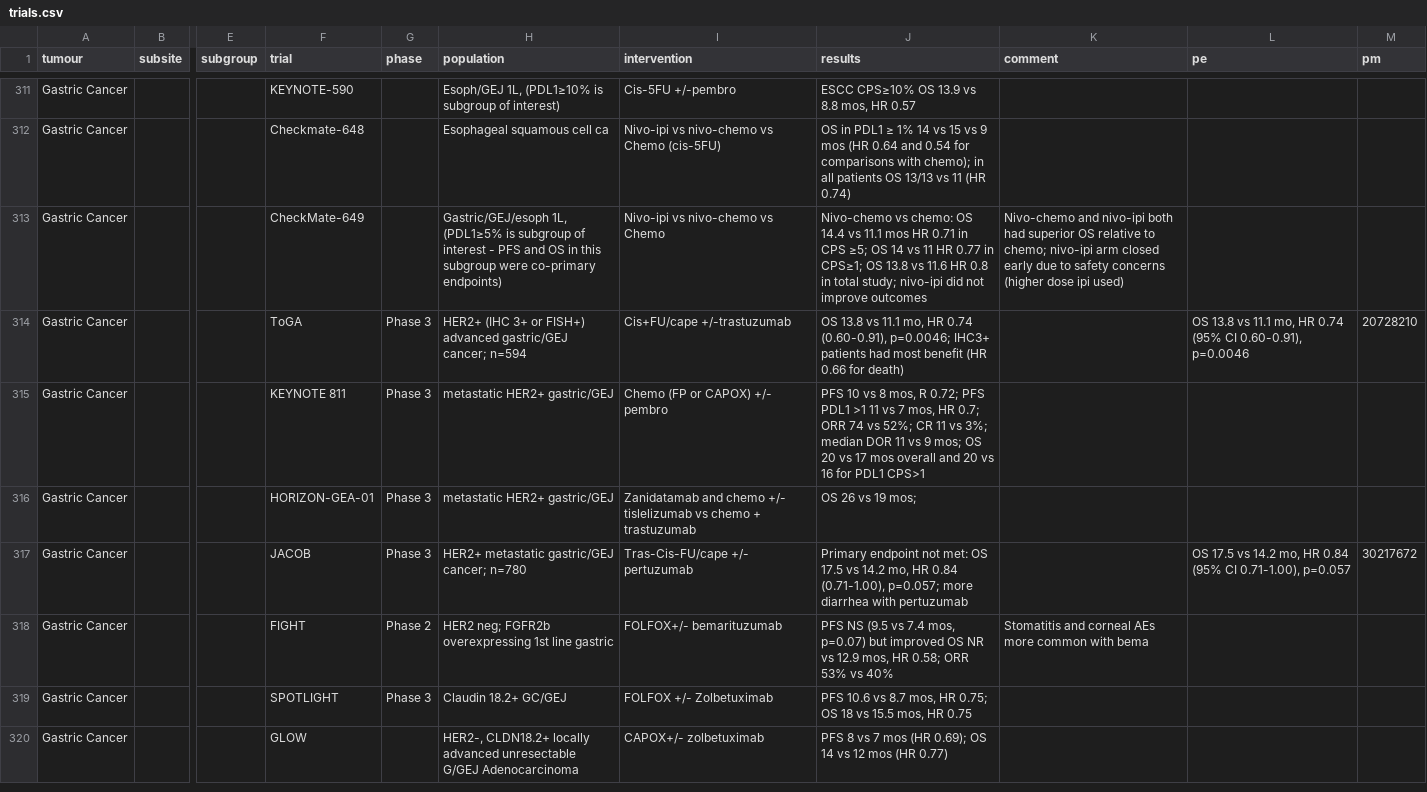
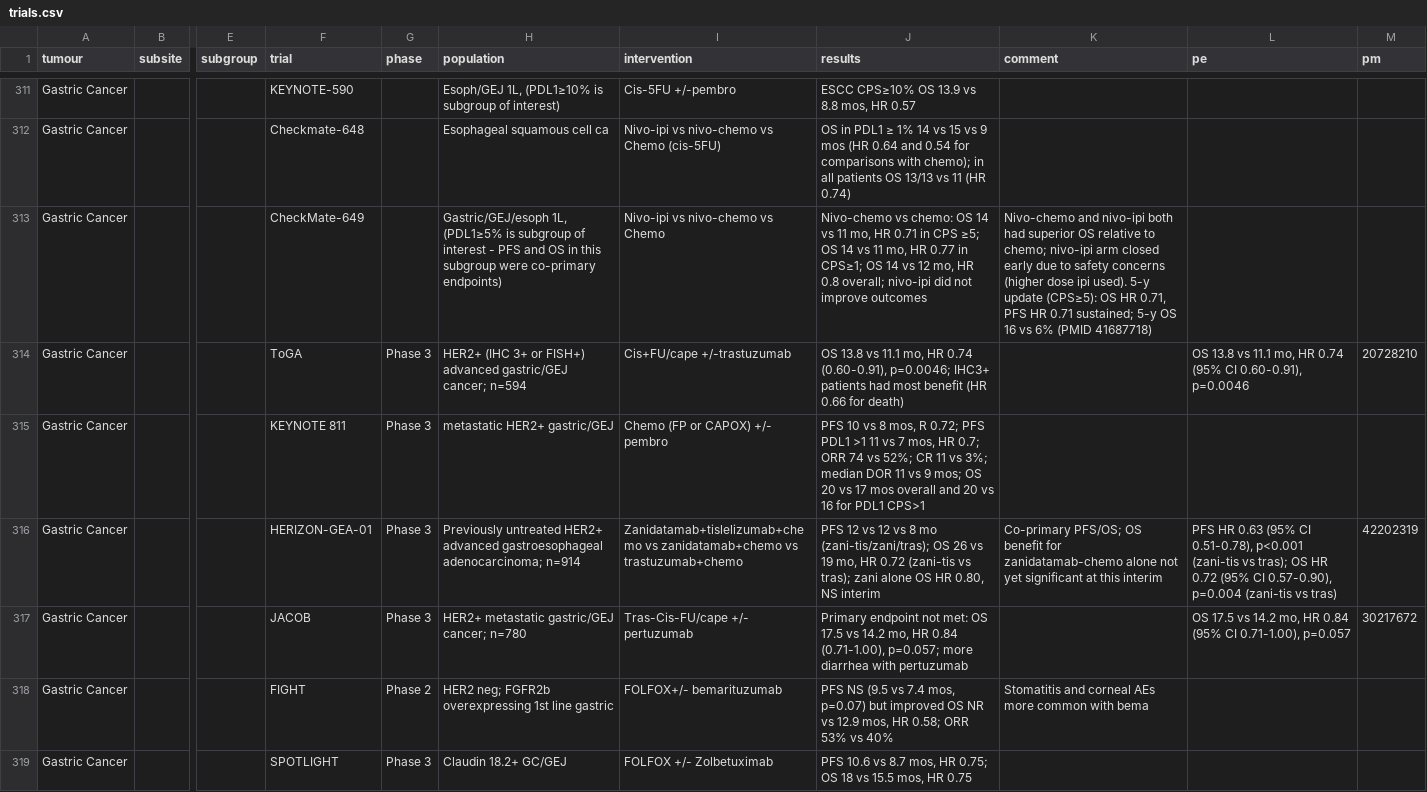
Before and after one commit to david7254672/landmark-trials, a CSV file: data/trials.csv, drawn as a sheet; only a part is shown, gaps mark what is left out; the shorter side is filled out with more unchanged rows; the diff covers the shown part only; the diff names each change by its address in the sheet, - before the commit and + after, or states it on an @@ line.

```diff
--- a/data/trials.csv
+++ b/data/trials.csv
-J313 (results): …chemo: OS 14.4 vs 11.1 mos HR 0.71 in CPS ≥5; OS 14 vs 11 HR 0.77 in CPS≥1; OS 13.8 vs 11.6 HR 0.8 in total study; nivo-ipi did…
+J313 (results): …chemo: OS 14 vs 11 mo, HR 0.71 in CPS ≥5; OS 14 vs 11 mo, HR 0.77 in CPS≥1; OS 14 vs 12 mo, HR 0.8 overall; nivo-ipi did…
-K313 (comment): …dose ipi used)
+K313 (comment): …dose ipi used). 5-y update (CPS≥5): OS HR 0.71, PFS HR 0.71 sustained; 5-y OS 16 vs 6% (PMID 41687718)
-F316 (trial): HORIZON-GEA-01
+F316 (trial): HERIZON-GEA-01
-H316 (population): metastatic HER2+ gastric/GEJ
+H316 (population): Previously untreated HER2+ advanced gastroesophageal adenocarcinoma; n=914
-I316 (intervention): Zanidatamab and chemo +/- tislelizumab vs chemo + trastuzumab
+I316 (intervention): Zanidatamab+tislelizumab+chemo vs zanidatamab+chemo vs trastuzumab+chemo
-J316 (results): OS 26 vs 19 mos;
+J316 (results): PFS 12 vs 12 vs 8 mo (zani-tis/zani/tras); OS 26 vs 19 mo, HR 0.72 (zani-tis vs tras); zani alone OS HR 0.80, NS interim
-K316 (comment): (empty)
+K316 (comment): Co-primary PFS/OS; OS benefit for zanidatamab-chemo alone not yet significant at this interim
-L316 (pe): (empty)
+L316 (pe): PFS HR 0.63 (95% CI 0.51-0.78), p<0.001 (zani-tis vs tras); OS HR 0.72 (95% CI 0.57-0.90), p=0.004 (zani-tis vs tras)
-M316 (pm): (empty)
+M316 (pm): 42202319
```
Also changed, not shown: 2 added rows and 34 edited cells elsewhere in this file, 1 other file.
